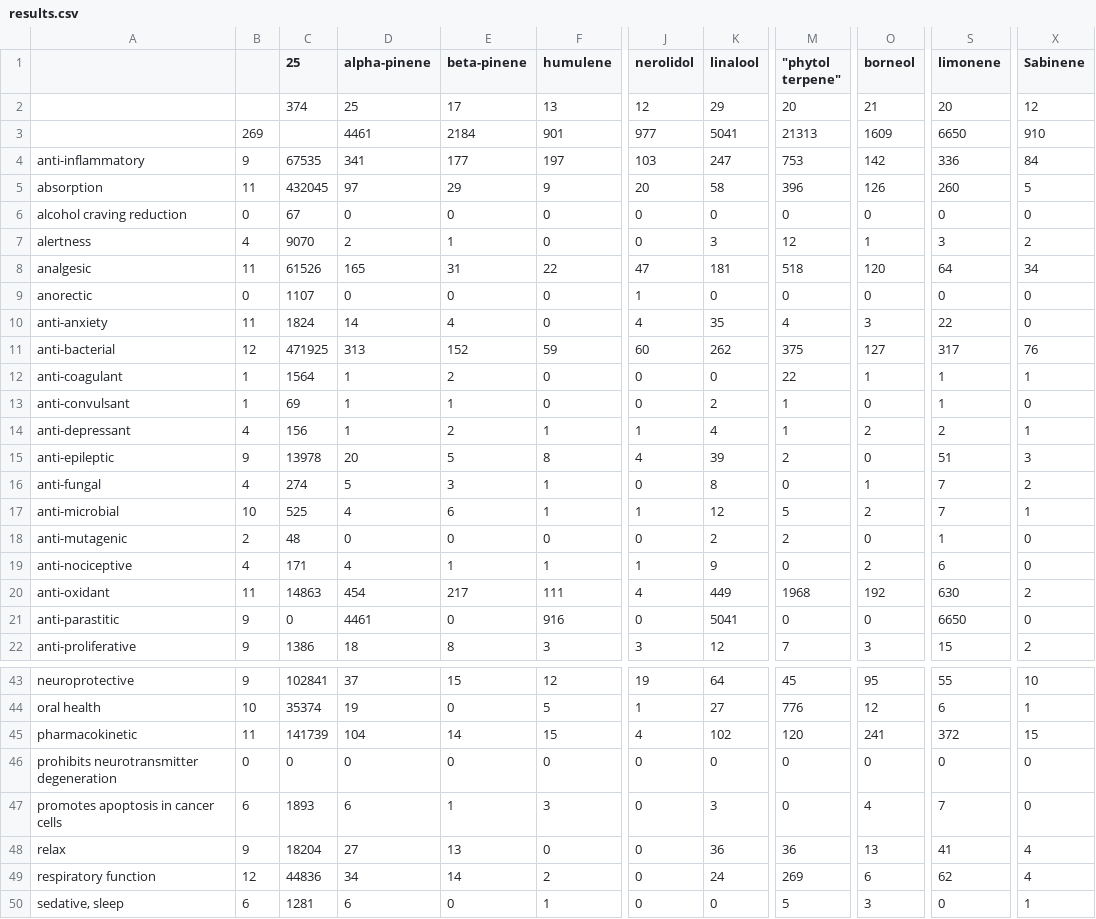
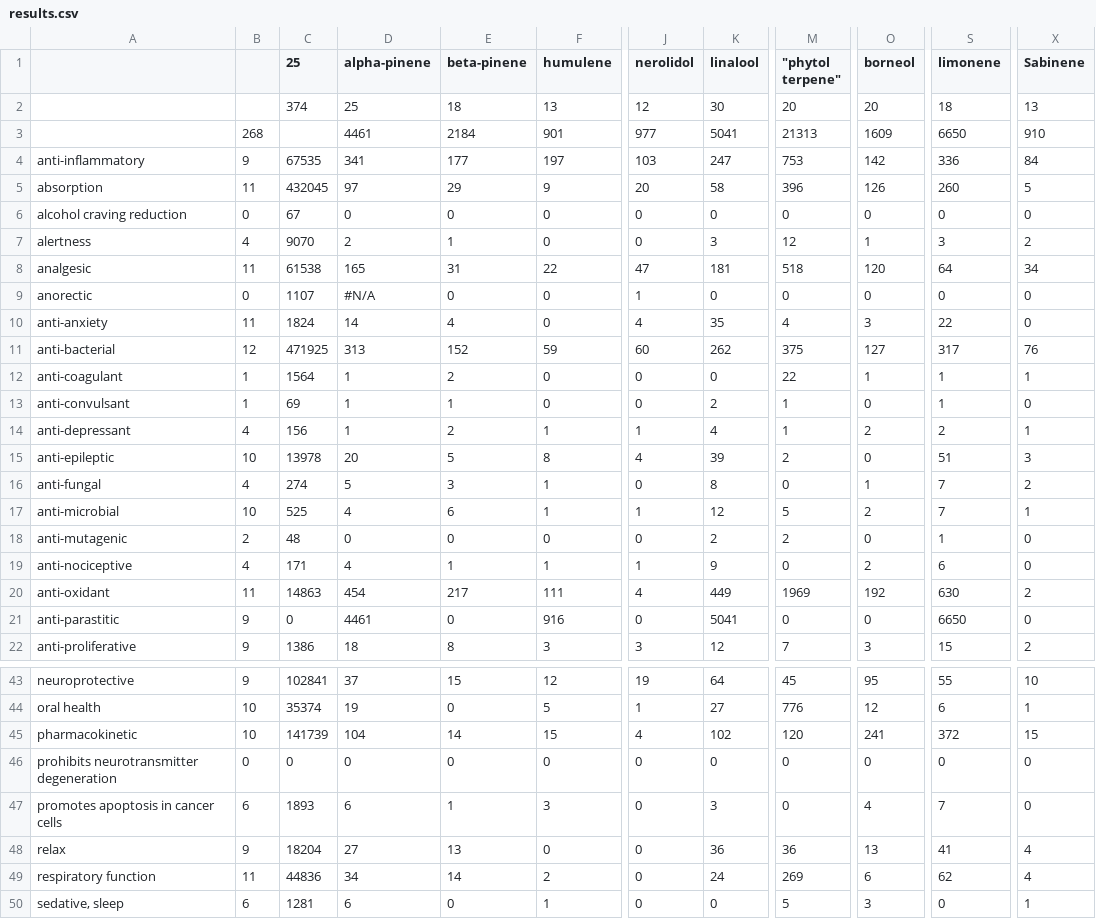
Before and after one commit to Terpedia/terpmed, a CSV file: data/results.csv, drawn as a sheet; only a part is shown, gaps mark what is left out; the diff covers the shown part only; the diff names each change by its address in the sheet, - before the commit and + after, or states it on an @@ line.

```diff
--- a/data/results.csv
+++ b/data/results.csv
-E2 (beta-pinene): 17
+E2 (beta-pinene): 18
-K2 (linalool): 29
+K2 (linalool): 30
-O2 (borneol): 21
+O2 (borneol): 20
-S2 (limonene): 20
+S2 (limonene): 18
-X2 (Sabinene): 12
+X2 (Sabinene): 13
-B3: 269
+B3: 268
-C8 (25): 61526
+C8 (25): 61538
-D9 (alpha-pinene): 0
+D9 (alpha-pinene): #N/A
-B15: 9
+B15: 10
-M20 ("phytol terpene"): 1968
+M20 ("phytol terpene"): 1969
-B45: 11
+B45: 10
-B49: 12
+B49: 11
```
Also changed, not shown: 1 edited cell elsewhere in this file, public/results.csv, 2 other files.
